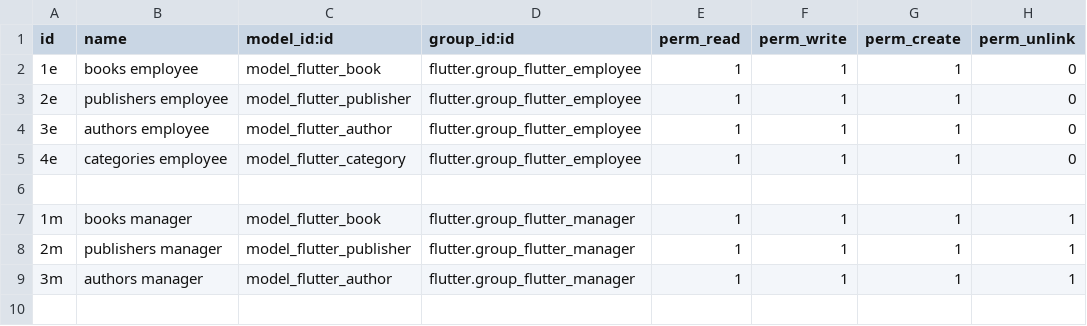
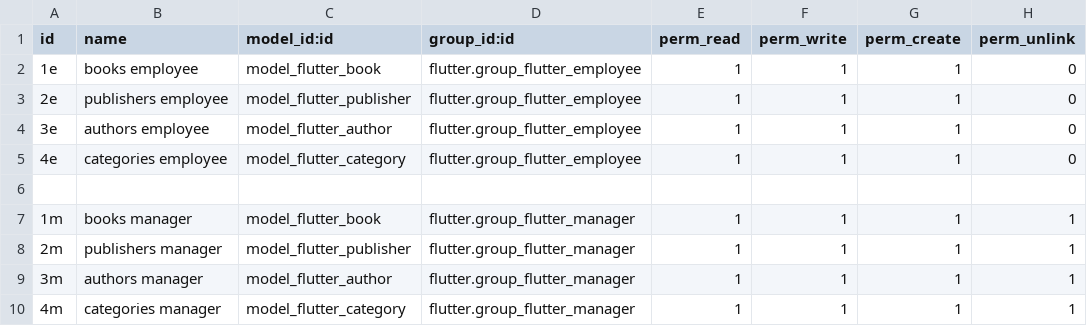
Before and after one commit to 3mrdevs/odoo_flutter_backend, a CSV file: security/ir.model.access.csv, drawn as a sheet; the diff names each change by its address in the sheet, - before the commit and + after, or states it on an @@ line.

Commit message:
Adding category model access right in the manager group

```diff
--- a/security/ir.model.access.csv
+++ b/security/ir.model.access.csv
+row 10: 4m | categories manager | model_flutter_category | flutter.group_flutter_manager | 1 | 1 | 1 | 1
```
